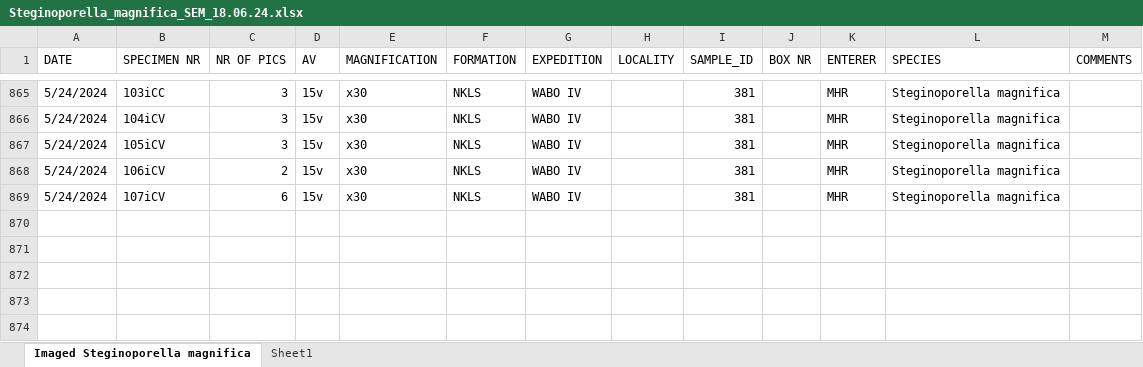
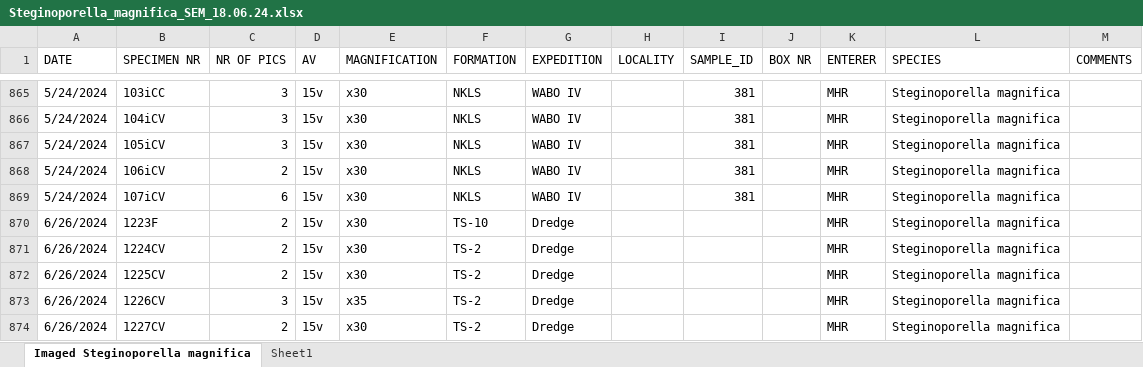
Before and after one commit to meghalithic/bryo_metadata, an Excel workbook: metadata/Steginoporella_magnifica_SEM_18.06.24.xlsx, sheet Imaged Steginoporella magnifica, drawn as a sheet; only a part is shown, gaps mark what is left out; values as stored, in another font and other column widths than the file's, no borders; the diff names each change by its address in the sheet, - before the commit and + after, or states it on an @@ line.

Commit message:
new metadata

```diff
--- a/metadata/Steginoporella_magnifica_SEM_18.06.24.xlsx (sheet Imaged Steginoporella magnifica)
+++ b/metadata/Steginoporella_magnifica_SEM_18.06.24.xlsx (sheet Imaged Steginoporella magnifica)
+row 870: 6/26/2024 | 1223F | 2 | 15v | x30 | TS-10 | Dredge |  |  |  | MHR | Steginoporella magnifica
+row 871: 6/26/2024 | 1224CV | 2 | 15v | x30 | TS-2 | Dredge |  |  |  | MHR | Steginoporella magnifica
+row 872: 6/26/2024 | 1225CV | 2 | 15v | x30 | TS-2 | Dredge |  |  |  | MHR | Steginoporella magnifica
+row 873: 6/26/2024 | 1226CV | 3 | 15v | x35 | TS-2 | Dredge |  |  |  | MHR | Steginoporella magnifica
+row 874: 6/26/2024 | 1227CV | 2 | 15v | x30 | TS-2 | Dredge |  |  |  | MHR | Steginoporella magnifica
```
Also changed, not shown: 4 other files.
